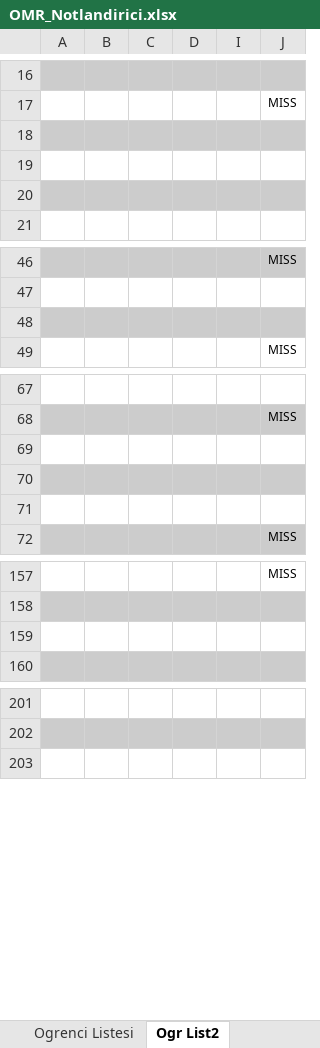
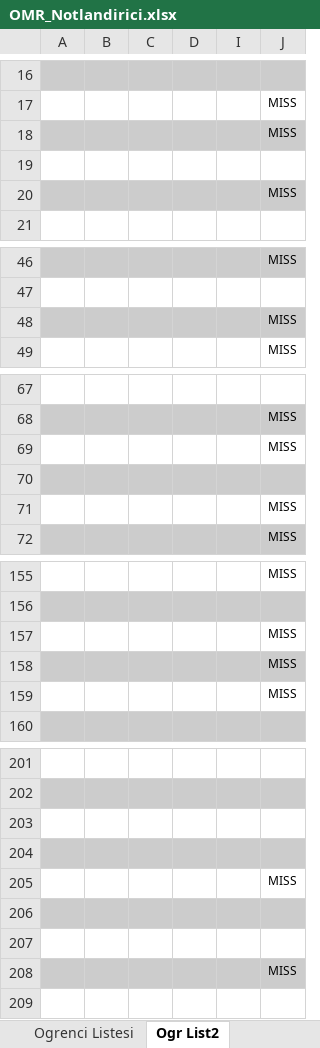
Before and after one commit to orgenbora/OMRChecker, an Excel workbook: inputs/PHYL_Final/OMR_Notlandirici.xlsx, sheet Ogr List2, drawn as a sheet; only a part is shown, gaps mark what is left out; values as stored, in another font and other column widths than the file's, no borders; removed rows and columns are numbered as before the commit, all else as after; the diff covers the shown part only; the diff names each change by its address in the sheet, - before the commit and + after, or states it on an @@ line.

Commit message:
updated_notlandirici

```diff
--- a/inputs/PHYL_Final/OMR_Notlandirici.xlsx (sheet Ogr List2)
+++ b/inputs/PHYL_Final/OMR_Notlandirici.xlsx (sheet Ogr List2)
+row 18:  |  |  |  |  | MISS
-A19:D19 fill: #CCCCCC
+A19:D19 fill: none
-I19:J19 fill: #CCCCCC
+I19:J19 fill: none
-A20:D20 fill: none
+A20:D20 fill: #CCCCCC
-I20:J20 fill: none
+I20:J20 fill: #CCCCCC
-J20: (empty)
+J20: MISS
-row 20: (empty)
-J48: (empty)
+J48: MISS
+row 69:  |  |  |  |  | MISS
-A70:D70 fill: none
+A70:D70 fill: #CCCCCC
-I70:J70 fill: none
+I70:J70 fill: #CCCCCC
-A71:D71 fill: #CCCCCC
+A71:D71 fill: none
-I71:J71 fill: #CCCCCC
+I71:J71 fill: none
-J71: (empty)
+J71: MISS
-row 71: (empty)
-J157: (empty)
+J157: MISS
+row 158:  |  |  |  |  | MISS
+row 159:  |  |  |  |  | MISS
+row 203: (empty)
+row 204: (empty)
+row 205:  |  |  |  |  | MISS
+row 206: (empty)
+row 207: (empty)
+row 208:  |  |  |  |  | MISS
```
Also changed, not shown: 2 removed rows and 5 edited cells elsewhere in this sheet, sheet Ogrenci Listesi, formulas that keep their value.
